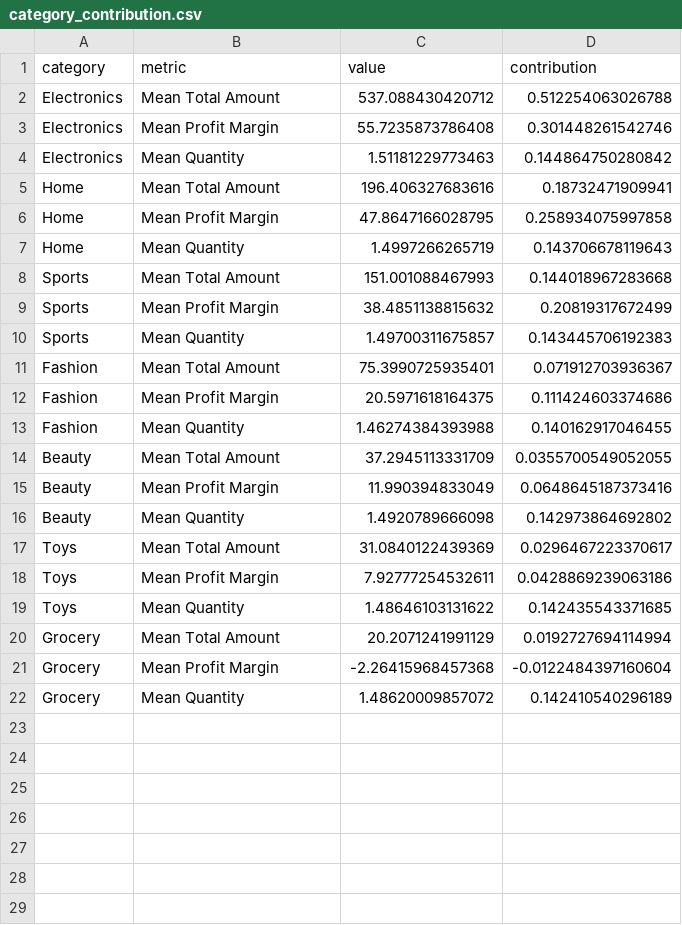
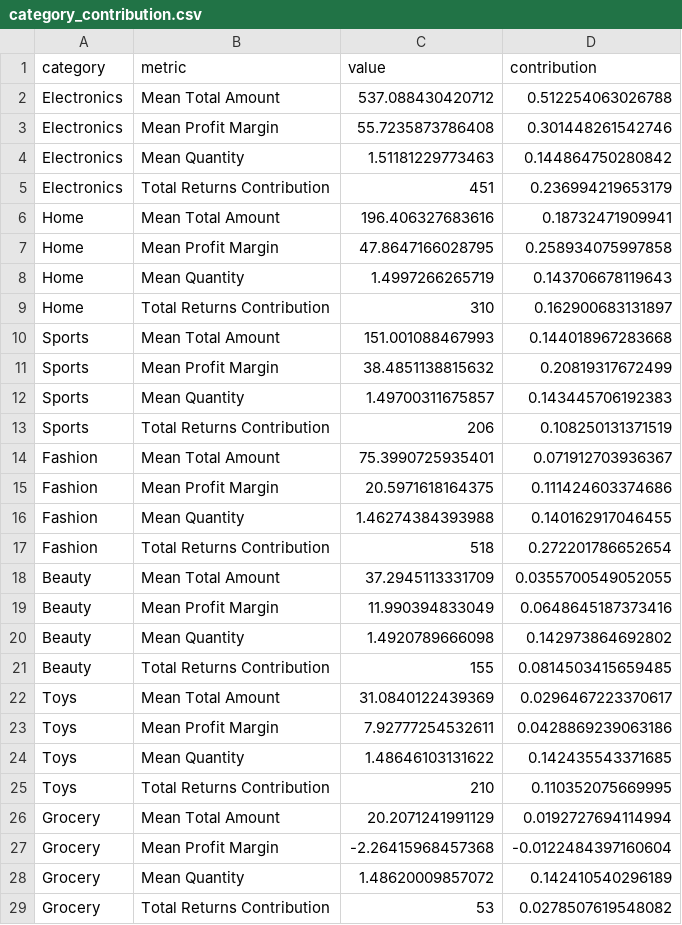
Before and after one commit to 99nisha/ecom-sales, a CSV file: Export/Categorical_Total_Profit_Quantity_Contributions/category_contribution.csv, drawn as a sheet.

```diff
--- a/Export/Categorical_Total_Profit_Quantity_Contributions/category_contribution.csv
+++ b/Export/Categorical_Total_Profit_Quantity_Contributions/category_contribution.csv
@@ -4,2 +4,3 @@
 "Electronics","Mean Quantity",1.51181229773463,0.144864750280842
+"Electronics","Total Returns Contribution",451,0.236994219653179
 "Home","Mean Total Amount",196.406327683616,0.18732471909941
@@ -7,2 +8,3 @@
 "Home","Mean Quantity",1.4997266265719,0.143706678119643
+"Home","Total Returns Contribution",310,0.162900683131897
 "Sports","Mean Total Amount",151.001088467993,0.144018967283668
@@ -10,2 +12,3 @@
 "Sports","Mean Quantity",1.49700311675857,0.143445706192383
+"Sports","Total Returns Contribution",206,0.108250131371519
 "Fashion","Mean Total Amount",75.3990725935401,0.071912703936367
@@ -13,2 +16,3 @@
 "Fashion","Mean Quantity",1.46274384393988,0.140162917046455
+"Fashion","Total Returns Contribution",518,0.272201786652654
 "Beauty","Mean Total Amount",37.2945113331709,0.0355700549052055
@@ -16,2 +20,3 @@
 "Beauty","Mean Quantity",1.4920789666098,0.142973864692802
+"Beauty","Total Returns Contribution",155,0.0814503415659485
 "Toys","Mean Total Amount",31.0840122439369,0.0296467223370617
@@ -19,2 +24,3 @@
 "Toys","Mean Quantity",1.48646103131622,0.142435543371685
+"Toys","Total Returns Contribution",210,0.110352075669995
 "Grocery","Mean Total Amount",20.2071241991129,0.0192727694114994
@@ -22 +28,2 @@
 "Grocery","Mean Quantity",1.48620009857072,0.142410540296189
+"Grocery","Total Returns Contribution",53,0.0278507619548082
```
Also changed, not shown: Export/Categorical_Total_Profit_Quantity_Contributions/age_group_contribution.csv, Export/Categorical_Total_Profit_Quantity_Contributions/customer_gender_contribution.csv, 18 other files.
